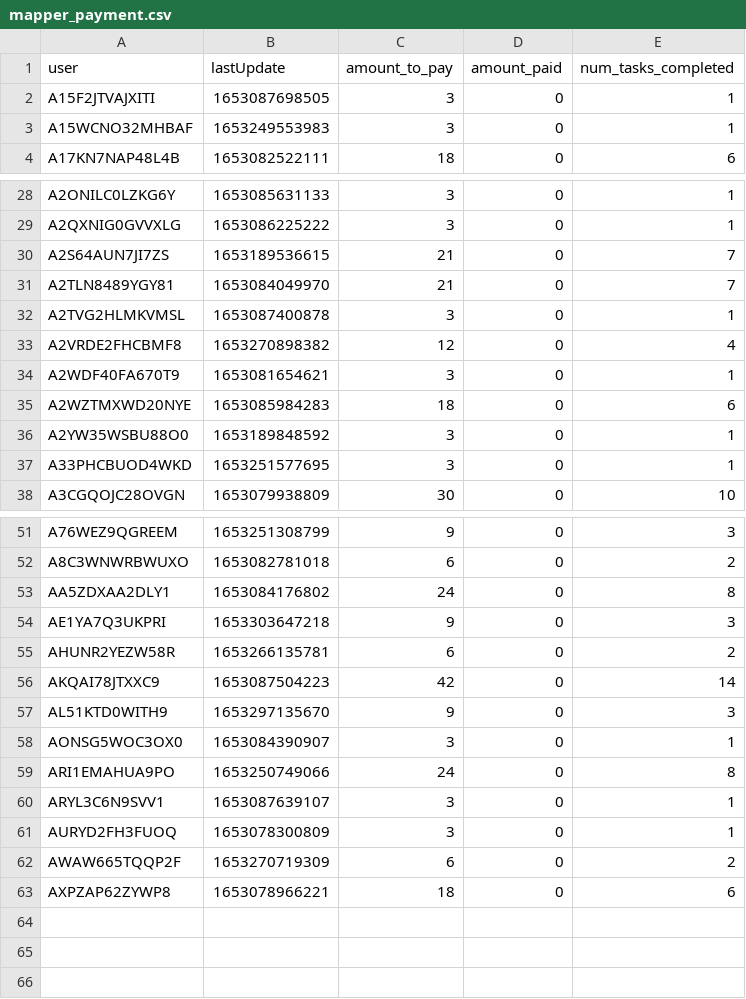
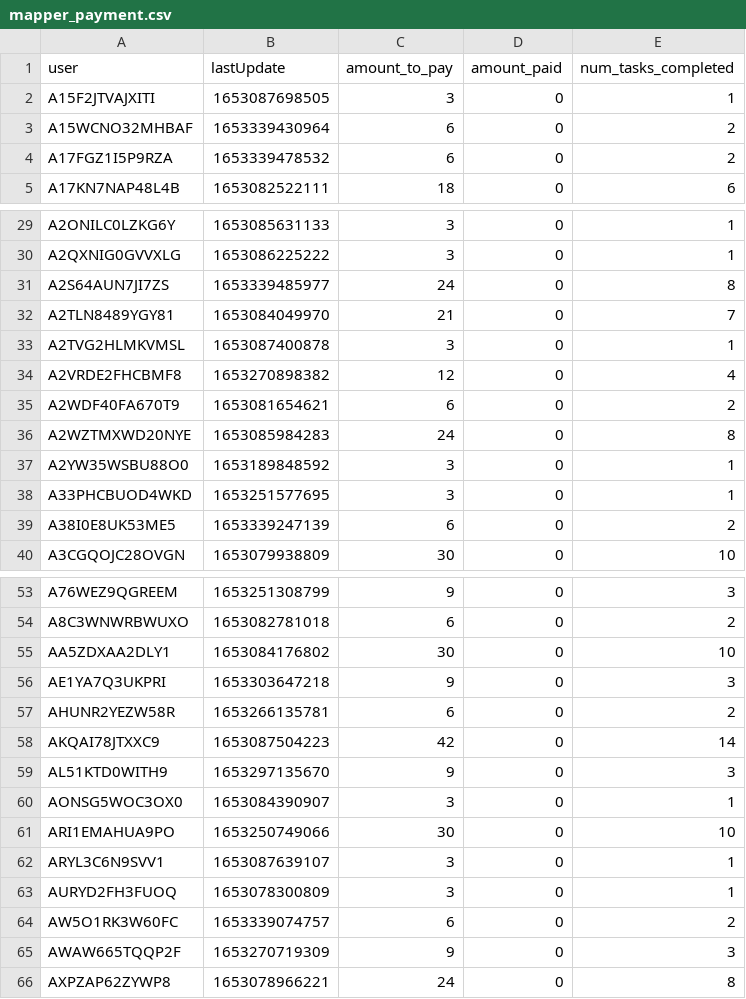
Before and after one commit to Watts-Lab/task-mapping, a CSV file: survey_workflows/mapper_payment.csv, drawn as a sheet; only a part is shown, gaps mark what is left out; the diff covers the shown part only.

```diff
--- a/survey_workflows/mapper_payment.csv
+++ b/survey_workflows/mapper_payment.csv
@@ -2,3 +2,4 @@ user,lastUpdate,amount_to_pay,amount_paid,num_tasks_completed
 A15F2JTVAJXITI,1653087698505,3,0,1
-A15WCNO32MHBAF,1653249553983,3,0,1
+A15WCNO32MHBAF,1653339430964,6,0,2
+A17FGZ1I5P9RZA,1653339478532,6,0,2
 A17KN7NAP48L4B,1653082522111,18,0,6
@@ -29,3 +30,3 @@ A2ONILC0LZKG6Y,1653085631133,3,0,1
 A2QXNIG0GVVXLG,1653086225222,3,0,1
-A2S64AUN7JI7ZS,1653189536615,21,0,7
+A2S64AUN7JI7ZS,1653339485977,24,0,8
 A2TLN8489YGY81,1653084049970,21,0,7
@@ -33,6 +34,7 @@ A2TVG2HLMKVMSL,1653087400878,3,0,1
 A2VRDE2FHCBMF8,1653270898382,12,0,4
-A2WDF40FA670T9,1653081654621,3,0,1
-A2WZTMXWD20NYE,1653085984283,18,0,6
+A2WDF40FA670T9,1653081654621,6,0,2
+A2WZTMXWD20NYE,1653085984283,24,0,8
 A2YW35WSBU88O0,1653189848592,3,0,1
 A33PHCBUOD4WKD,1653251577695,3,0,1
+A38I0E8UK53ME5,1653339247139,6,0,2
 A3CGQOJC28OVGN,1653079938809,30,0,10
@@ -52,3 +54,3 @@ A76WEZ9QGREEM,1653251308799,9,0,3
 A8C3WNWRBWUXO,1653082781018,6,0,2
-AA5ZDXAA2DLY1,1653084176802,24,0,8
+AA5ZDXAA2DLY1,1653084176802,30,0,10
 AE1YA7Q3UKPRI,1653303647218,9,0,3
@@ -58,6 +60,7 @@ AL51KTD0WITH9,1653297135670,9,0,3
 AONSG5WOC3OX0,1653084390907,3,0,1
-ARI1EMAHUA9PO,1653250749066,24,0,8
+ARI1EMAHUA9PO,1653250749066,30,0,10
 ARYL3C6N9SVV1,1653087639107,3,0,1
 AURYD2FH3FUOQ,1653078300809,3,0,1
-AWAW665TQQP2F,1653270719309,6,0,2
-AXPZAP62ZYWP8,1653078966221,18,0,6
+AW5O1RK3W60FC,1653339074757,6,0,2
+AWAW665TQQP2F,1653270719309,9,0,3
+AXPZAP62ZYWP8,1653078966221,24,0,8
```
Also changed, not shown: 4 edited cells elsewhere in this file, analysis/qual-feedbacks/task_mapping_feedback-main.csv, task_map.csv, 3 other files.
